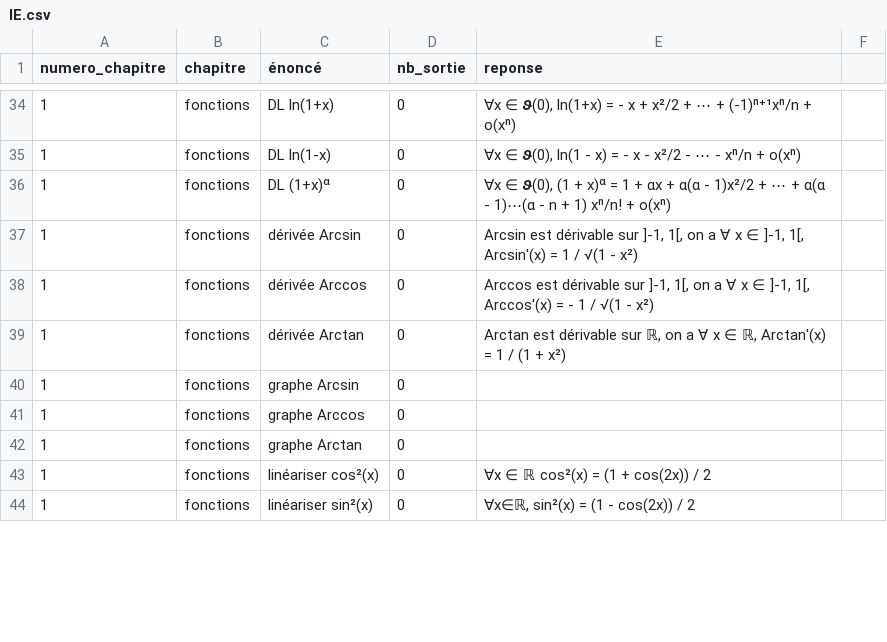
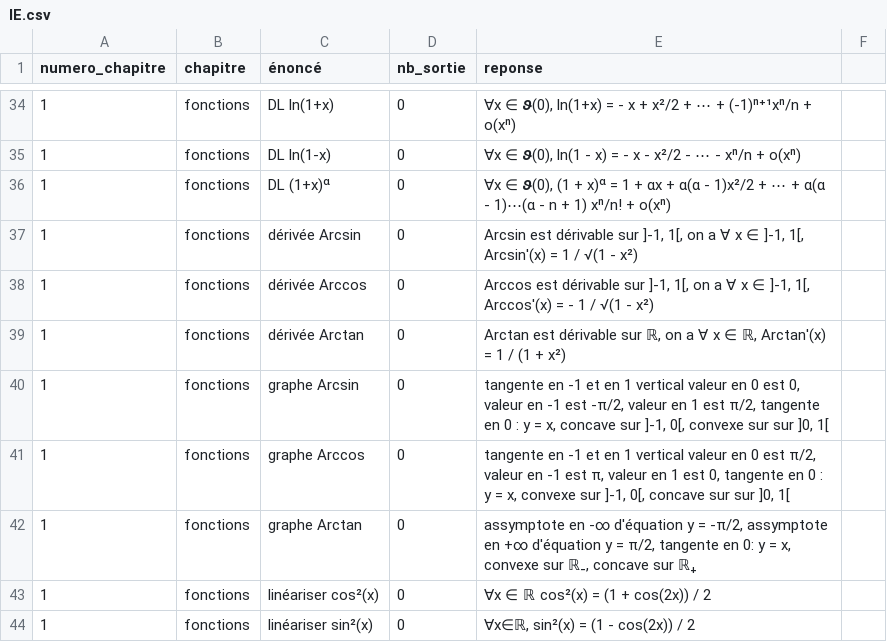
Before and after one commit to LCDG-tim-collab/question_math_mpi, a CSV file: IE.csv, drawn as a sheet; only a part is shown, gaps mark what is left out; the diff covers the shown part only.

Commit message:
chap reste 1 question

```diff
--- a/IE.csv
+++ b/IE.csv
@@ -39,5 +39,5 @@ numero_chapitre;chapitre;énoncé;nb_sortie;reponse;
 1;fonctions;dérivée Arctan;0;Arctan est dérivable sur ℝ, on a ∀ x ∈ ℝ, Arctan'(x) = 1 / (1 + x²);
-1;fonctions;graphe Arcsin;0;;
-1;fonctions;graphe Arccos;0;;
-1;fonctions;graphe Arctan;0;;
+1;fonctions;graphe Arcsin;0;tangente en -1 et en 1 vertical valeur en 0 est 0, valeur en -1 est -π/2, valeur en 1 est π/2, tangente en 0 : y = x, concave sur ]-1, 0[, convexe sur sur ]0, 1[;
+1;fonctions;graphe Arccos;0;tangente en -1 et en 1 vertical valeur en 0 est π/2, valeur en -1 est π, valeur en 1 est 0, tangente en 0 : y = x, convexe sur ]-1, 0[, concave sur sur ]0, 1[;
+1;fonctions;graphe Arctan;0;assymptote en -∞ d'équation y = -π/2, assymptote en +∞ d'équation y = π/2, tangente en 0: y = x, convexe sur ℝ₋, concave sur ℝ₊;
 1;fonctions;linéariser cos²(x);0; ∀x ∈ ℝ cos²(x) = (1 + cos(2x)) / 2;
```
Also changed, not shown: 13 edited cells elsewhere in this file.
